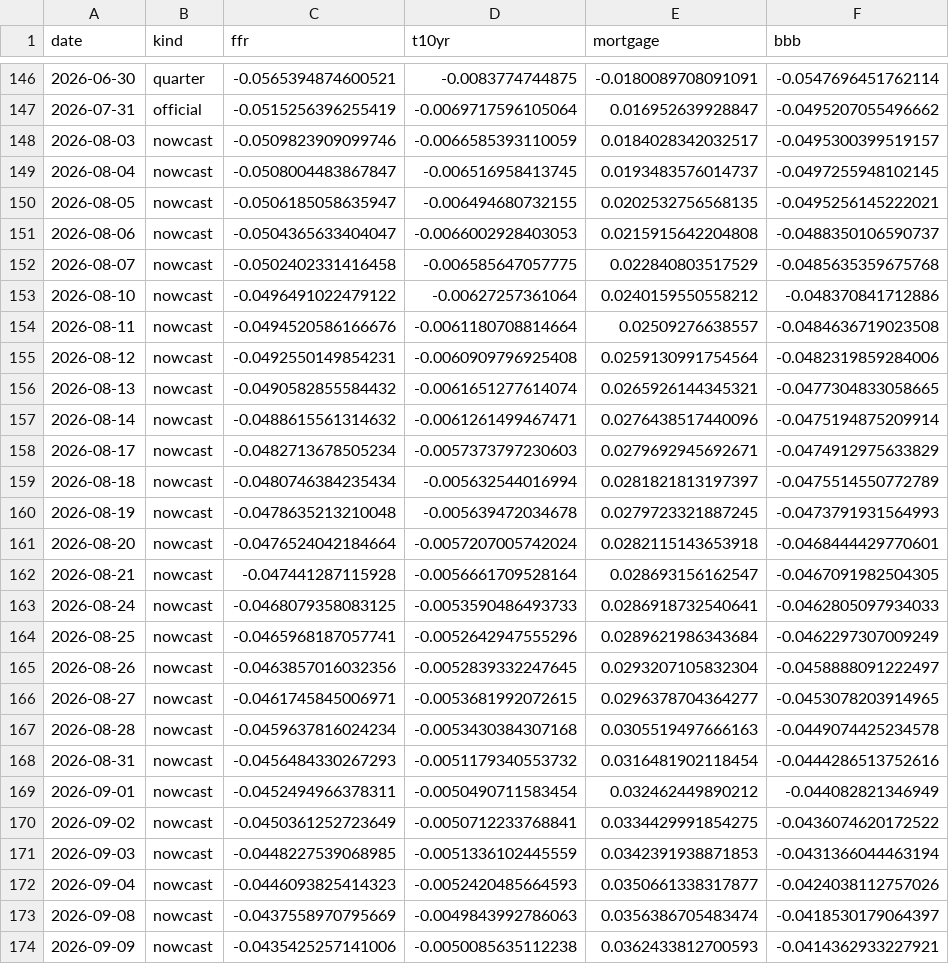
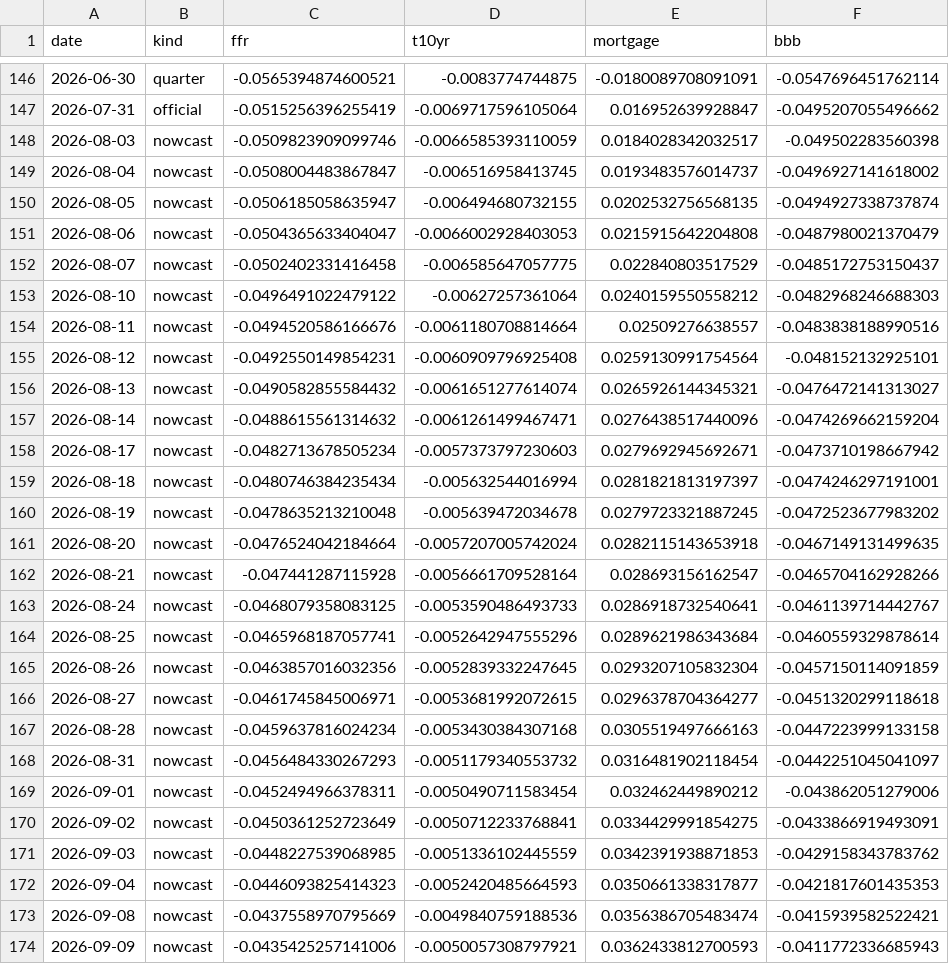
Before and after one commit to alp-simsek/fcistar, a CSV file: backend/data/output/fci_components.csv, drawn as a sheet; only a part is shown, gaps mark what is left out; the diff covers the shown part only; the diff names each change by its address in the sheet, - before the commit and + after, or states it on an @@ line.

```diff
--- a/backend/data/output/fci_components.csv
+++ b/backend/data/output/fci_components.csv
-F148 (bbb): -0.0495300399519157
+F148 (bbb): -0.049502283560398
-F149 (bbb): -0.0497255948102145
+F149 (bbb): -0.0496927141618002
-F150 (bbb): -0.0495256145222021
+F150 (bbb): -0.0494927338737874
-F151 (bbb): -0.0488350106590737
+F151 (bbb): -0.0487980021370479
-F152 (bbb): -0.0485635359675768
+F152 (bbb): -0.0485172753150437
-F153 (bbb): -0.048370841712886
+F153 (bbb): -0.0482968246688303
-F154 (bbb): -0.0484636719023508
+F154 (bbb): -0.0483838188990516
-F155 (bbb): -0.0482319859284006
+F155 (bbb): -0.048152132925101
-F156 (bbb): -0.0477304833058665
+F156 (bbb): -0.0476472141313027
-F157 (bbb): -0.0475194875209914
+F157 (bbb): -0.0474269662159204
-F158 (bbb): -0.0474912975633829
+F158 (bbb): -0.0473710198667942
-F159 (bbb): -0.0475514550772789
+F159 (bbb): -0.0474246297191001
-F160 (bbb): -0.0473791931564993
+F160 (bbb): -0.0472523677983202
-F161 (bbb): -0.0468444429770601
+F161 (bbb): -0.0467149131499635
-F162 (bbb): -0.0467091982504305
+F162 (bbb): -0.0465704162928266
-F163 (bbb): -0.0462805097934033
+F163 (bbb): -0.0461139714442767
-F164 (bbb): -0.0462297307009249
+F164 (bbb): -0.0460559329878614
-F165 (bbb): -0.0458888091222497
+F165 (bbb): -0.0457150114091859
-F166 (bbb): -0.0453078203914965
+F166 (bbb): -0.0451320299118618
-F167 (bbb): -0.0449074425234578
+F167 (bbb): -0.0447223999133158
-F168 (bbb): -0.0444286513752616
+F168 (bbb): -0.0442251045041097
-F169 (bbb): -0.044082821346949
+F169 (bbb): -0.043862051279006
-F170 (bbb): -0.0436074620172522
+F170 (bbb): -0.0433866919493091
-F171 (bbb): -0.0431366044463194
+F171 (bbb): -0.0429158343783762
-F172 (bbb): -0.0424038112757026
+F172 (bbb): -0.0421817601435353
-D173 (t10yr): -0.0049843992786063
+D173 (t10yr): -0.0049840759188536
-F173 (bbb): -0.0418530179064397
+F173 (bbb): -0.0415939582522421
-D174 (t10yr): -0.0050085635112238
+D174 (t10yr): -0.0050057308797921
-F174 (bbb): -0.0414362933227921
+F174 (bbb): -0.0411772336685943
```
Also changed, not shown: 1 added row and 8 edited cells elsewhere in this file, backend/data/output/fci_nowcast.csv, 1 other file.
